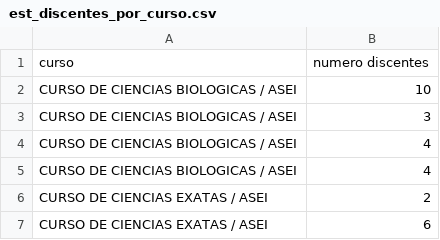
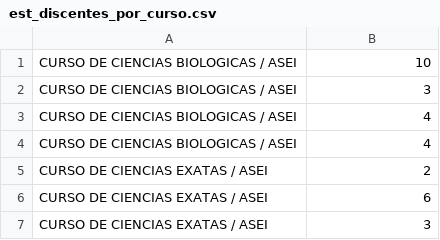
Before and after one commit to Micael106/ufma-scraper, a CSV file: estisticas/est_discentes_por_curso.csv, drawn as a sheet; only a part is shown; the shorter side is filled out with more unchanged rows; the diff names each change by its address in the sheet, - before the commit and + after, or states it on an @@ line.

Commit message:
pot data subunidades

```diff
--- a/estisticas/est_discentes_por_curso.csv
+++ b/estisticas/est_discentes_por_curso.csv
-row 1: curso | numero discentes
```
Also changed, not shown: 4 other files.
